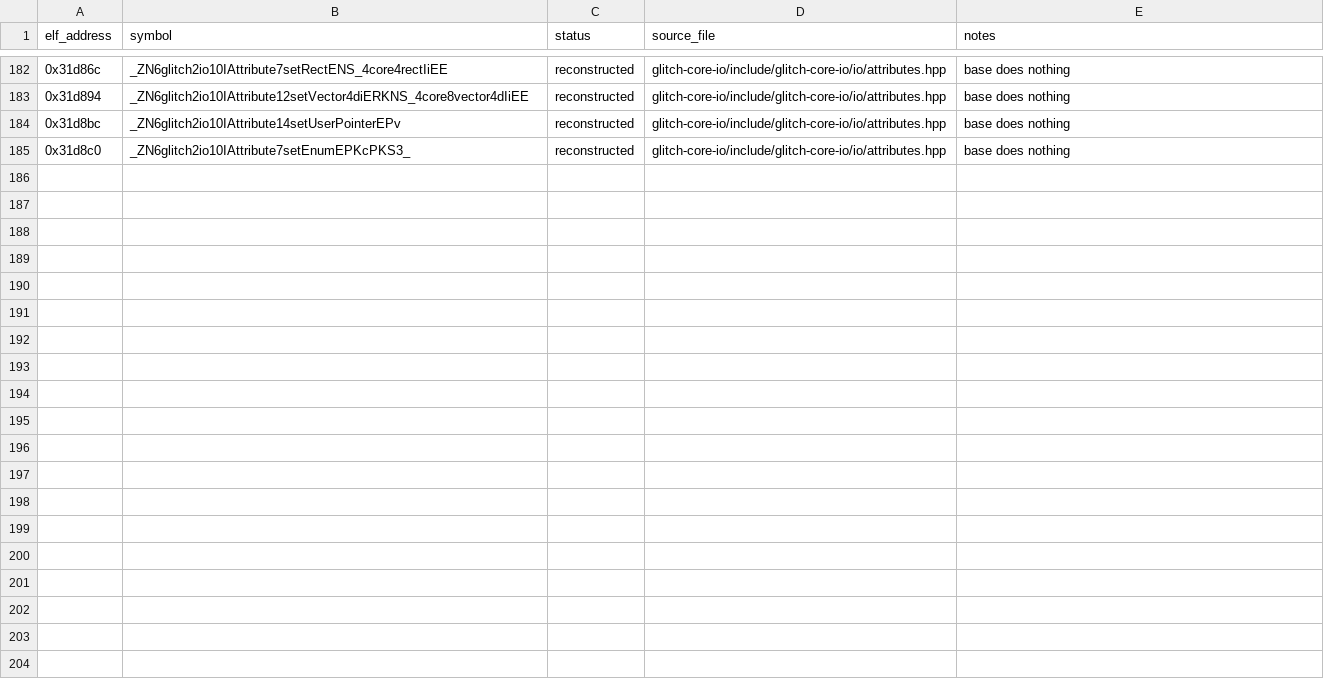
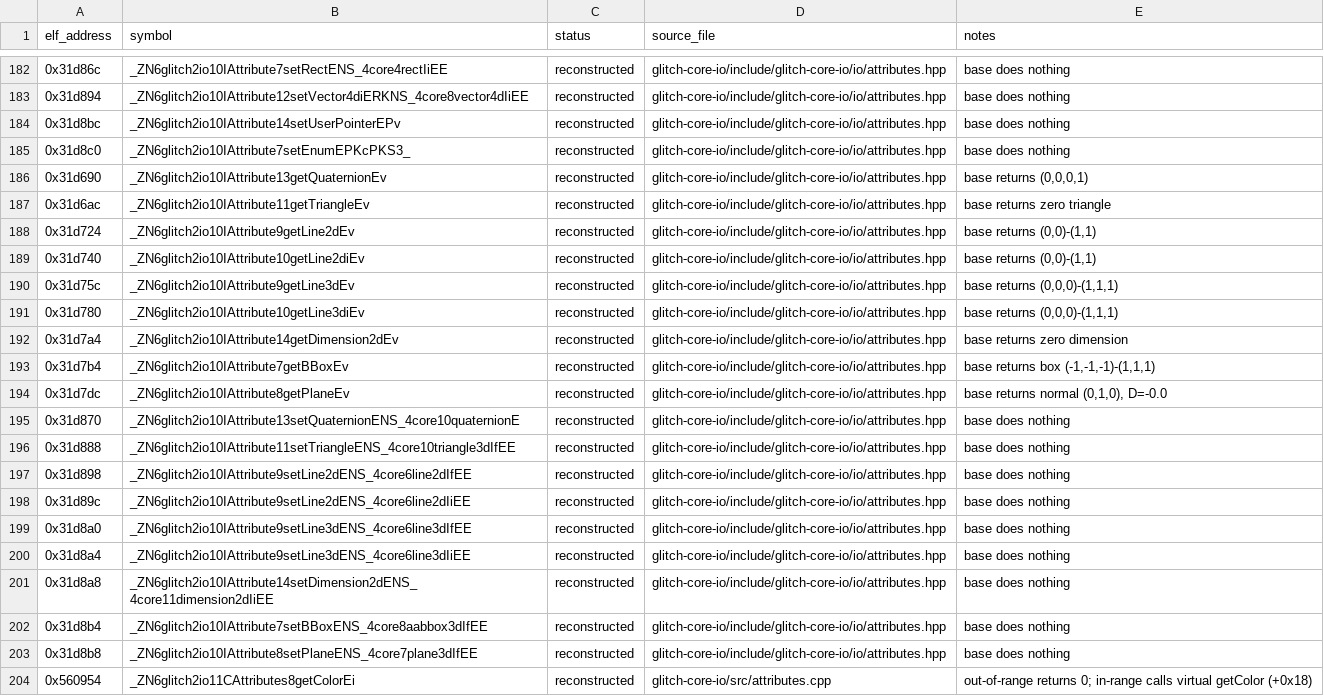
Before and after one commit to Noamcelermajer/DH_sc, a CSV file: port/decomp-reconstruction/glitch-core-io/ledger.csv, drawn as a sheet; only a part is shown, gaps mark what is left out; the diff covers the shown part only; the diff names each change by its address in the sheet, - before the commit and + after, or states it on an @@ line.

```diff
--- a/port/decomp-reconstruction/glitch-core-io/ledger.csv
+++ b/port/decomp-reconstruction/glitch-core-io/ledger.csv
+row 186: 0x31d690 | _ZN6glitch2io10IAttribute13getQuaternionEv | reconstructed | glitch-core-io/include/glitch-core-io/io/attributes.hpp | base returns (0,0,0,1)
+row 187: 0x31d6ac | _ZN6glitch2io10IAttribute11getTriangleEv | reconstructed | glitch-core-io/include/glitch-core-io/io/attributes.hpp | base returns zero triangle
+row 188: 0x31d724 | _ZN6glitch2io10IAttribute9getLine2dEv | reconstructed | glitch-core-io/include/glitch-core-io/io/attributes.hpp | base returns (0,0)-(1,1)
+row 189: 0x31d740 | _ZN6glitch2io10IAttribute10getLine2diEv | reconstructed | glitch-core-io/include/glitch-core-io/io/attributes.hpp | base returns (0,0)-(1,1)
+row 190: 0x31d75c | _ZN6glitch2io10IAttribute9getLine3dEv | reconstructed | glitch-core-io/include/glitch-core-io/io/attributes.hpp | base returns (0,0,0)-(1,1,1)
+row 191: 0x31d780 | _ZN6glitch2io10IAttribute10getLine3diEv | reconstructed | glitch-core-io/include/glitch-core-io/io/attributes.hpp | base returns (0,0,0)-(1,1,1)
+row 192: 0x31d7a4 | _ZN6glitch2io10IAttribute14getDimension2dEv | reconstructed | glitch-core-io/include/glitch-core-io/io/attributes.hpp | base returns zero dimension
+row 193: 0x31d7b4 | _ZN6glitch2io10IAttribute7getBBoxEv | reconstructed | glitch-core-io/include/glitch-core-io/io/attributes.hpp | base returns box (-1,-1,-1)-(1,1,1)
+row 194: 0x31d7dc | _ZN6glitch2io10IAttribute8getPlaneEv | reconstructed | glitch-core-io/include/glitch-core-io/io/attributes.hpp | base returns normal (0,1,0), D=-0.0
+row 195: 0x31d870 | _ZN6glitch2io10IAttribute13setQuaternionENS_4core10quaternionE | reconstructed | glitch-core-io/include/glitch-core-io/io/attributes.hpp | base does nothing
+row 196: 0x31d888 | _ZN6glitch2io10IAttribute11setTriangleENS_4core10triangle3dIfEE | reconstructed | glitch-core-io/include/glitch-core-io/io/attributes.hpp | base does nothing
+row 197: 0x31d898 | _ZN6glitch2io10IAttribute9setLine2dENS_4core6line2dIfEE | reconstructed | glitch-core-io/include/glitch-core-io/io/attributes.hpp | base does nothing
+row 198: 0x31d89c | _ZN6glitch2io10IAttribute9setLine2dENS_4core6line2dIiEE | reconstructed | glitch-core-io/include/glitch-core-io/io/attributes.hpp | base does nothing
+row 199: 0x31d8a0 | _ZN6glitch2io10IAttribute9setLine3dENS_4core6line3dIfEE | reconstructed | glitch-core-io/include/glitch-core-io/io/attributes.hpp | base does nothing
+row 200: 0x31d8a4 | _ZN6glitch2io10IAttribute9setLine3dENS_4core6line3dIiEE | reconstructed | glitch-core-io/include/glitch-core-io/io/attributes.hpp | base does nothing
+row 201: 0x31d8a8 | _ZN6glitch2io10IAttribute14setDimension2dENS_4core11dimension2dIiEE | reconstructed | glitch-core-io/include/glitch-core-io/io/attributes.hpp | base does nothing
+row 202: 0x31d8b4 | _ZN6glitch2io10IAttribute7setBBoxENS_4core8aabbox3dIfEE | reconstructed | glitch-core-io/include/glitch-core-io/io/attributes.hpp | base does nothing
+row 203: 0x31d8b8 | _ZN6glitch2io10IAttribute8setPlaneENS_4core7plane3dIfEE | reconstructed | glitch-core-io/include/glitch-core-io/io/attributes.hpp | base does nothing
+row 204: 0x560954 | _ZN6glitch2io11CAttributes8getColorEi | reconstructed | glitch-core-io/src/attributes.cpp | out-of-range returns 0; in-range calls virtual getColor (+0x18)
```
Also changed, not shown: 15 added rows elsewhere in this file, port/decomp-reconstruction/core-platform/ledger.csv, 1 other file.
